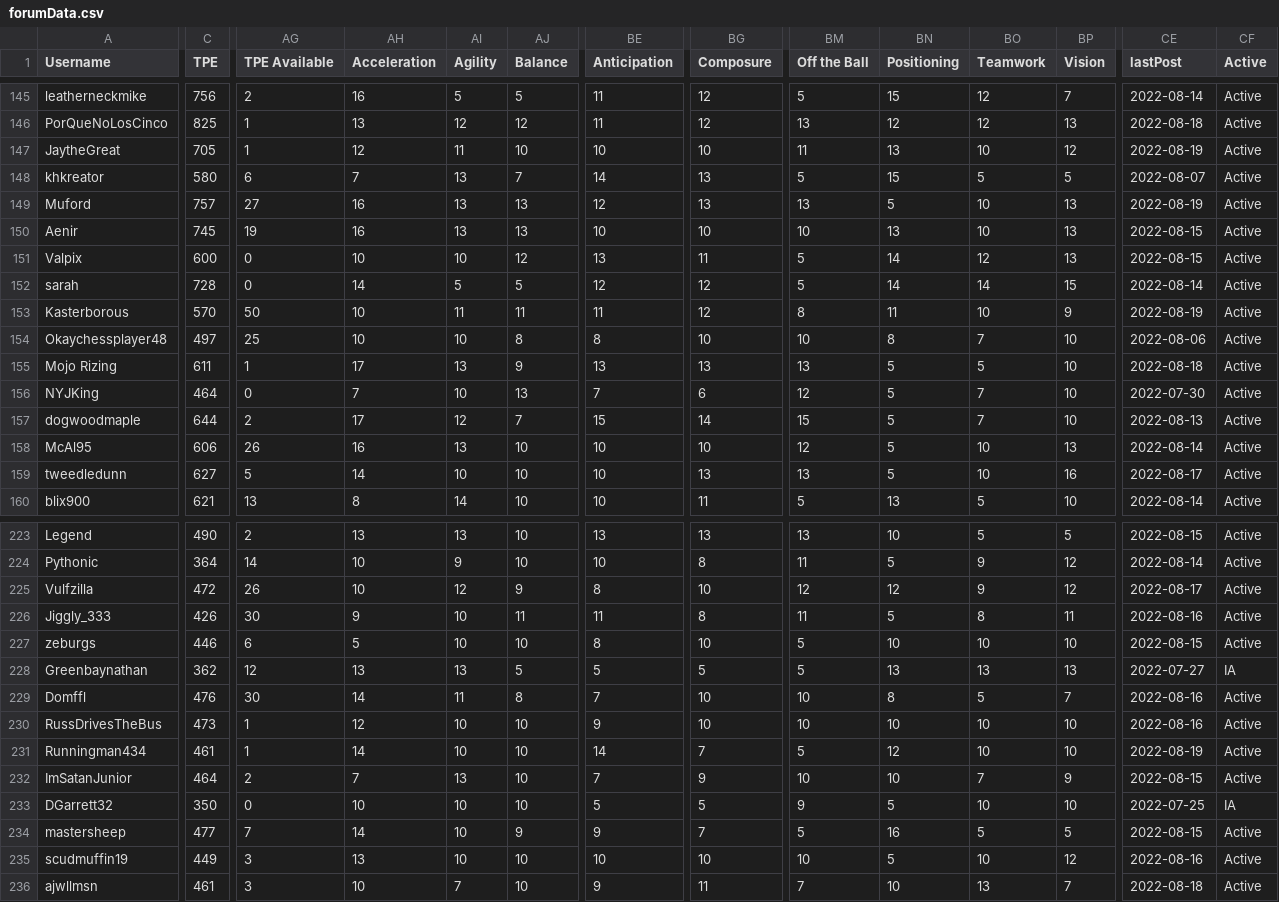
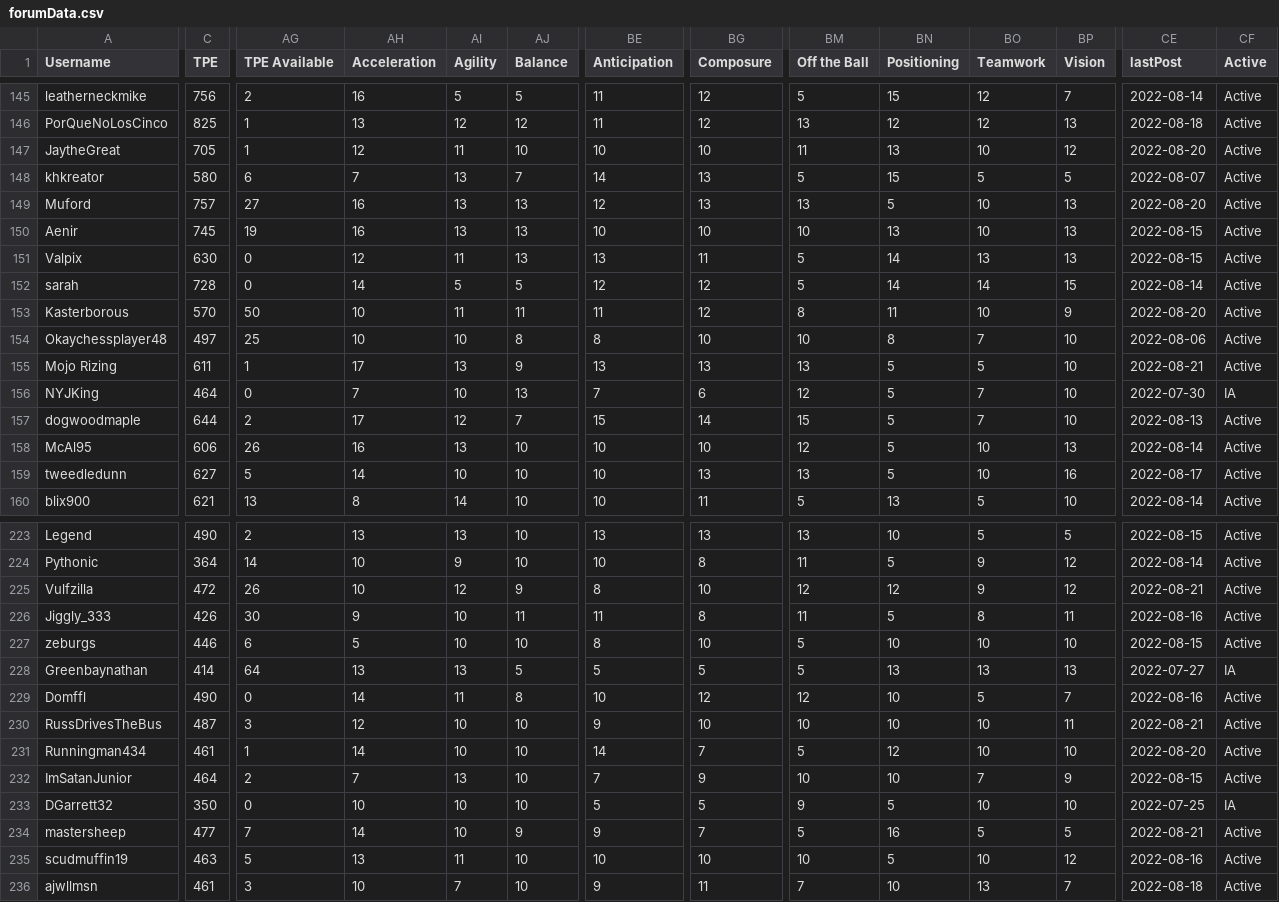
Before and after one commit to canadice/ssl-index, a CSV file: data/forumData.csv, drawn as a sheet; only a part is shown, gaps mark what is left out; the diff covers the shown part only; the diff names each change by its address in the sheet, - before the commit and + after, or states it on an @@ line.

```diff
--- a/data/forumData.csv
+++ b/data/forumData.csv
-CE147 (lastPost): 2022-08-19
+CE147 (lastPost): 2022-08-20
-CE149 (lastPost): 2022-08-19
+CE149 (lastPost): 2022-08-20
-C151 (TPE): 600
+C151 (TPE): 630
-AH151 (Acceleration): 10
+AH151 (Acceleration): 12
-AI151 (Agility): 10
+AI151 (Agility): 11
-AJ151 (Balance): 12
+AJ151 (Balance): 13
-BO151 (Teamwork): 12
+BO151 (Teamwork): 13
-CE153 (lastPost): 2022-08-19
+CE153 (lastPost): 2022-08-20
-CE155 (lastPost): 2022-08-18
+CE155 (lastPost): 2022-08-21
-CF156 (Active): Active
+CF156 (Active): IA
-CE225 (lastPost): 2022-08-17
+CE225 (lastPost): 2022-08-21
-C228 (TPE): 362
+C228 (TPE): 414
-AG228 (TPE Available): 12
+AG228 (TPE Available): 64
-C229 (TPE): 476
+C229 (TPE): 490
-AG229 (TPE Available): 30
+AG229 (TPE Available): 0
-BE229 (Anticipation): 7
+BE229 (Anticipation): 10
-BG229 (Composure): 10
+BG229 (Composure): 12
-BM229 (Off the Ball): 10
+BM229 (Off the Ball): 12
-BN229 (Positioning): 8
+BN229 (Positioning): 10
-C230 (TPE): 473
+C230 (TPE): 487
-AG230 (TPE Available): 1
+AG230 (TPE Available): 3
-BP230 (Vision): 10
+BP230 (Vision): 11
-CE230 (lastPost): 2022-08-16
+CE230 (lastPost): 2022-08-21
-CE231 (lastPost): 2022-08-19
+CE231 (lastPost): 2022-08-20
-CE234 (lastPost): 2022-08-15
+CE234 (lastPost): 2022-08-21
-C235 (TPE): 449
+C235 (TPE): 463
-AG235 (TPE Available): 3
+AG235 (TPE Available): 5
-AI235 (Agility): 10
+AI235 (Agility): 11
```
Also changed, not shown: 49 edited cells elsewhere in this file, 2 other files.
